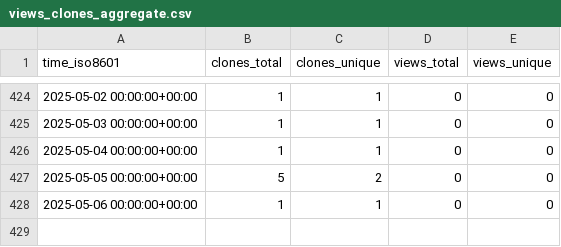
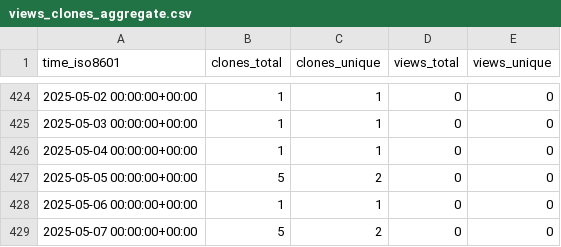
Before and after one commit to stablecaps/nim_hardlinker, a CSV file: stablecaps/nim_hardlinker/ghrs-data/views_clones_aggregate.csv, drawn as a sheet; only a part is shown, gaps mark what is left out.

```diff
--- a/stablecaps/nim_hardlinker/ghrs-data/views_clones_aggregate.csv
+++ b/stablecaps/nim_hardlinker/ghrs-data/views_clones_aggregate.csv
@@ -428 +428,2 @@ time_iso8601,clones_total,clones_unique,views_total,views_unique
 2025-05-06 00:00:00+00:00,1,1,0,0
+2025-05-07 00:00:00+00:00,5,2,0,0
```
Also changed, not shown: 1 other file.
